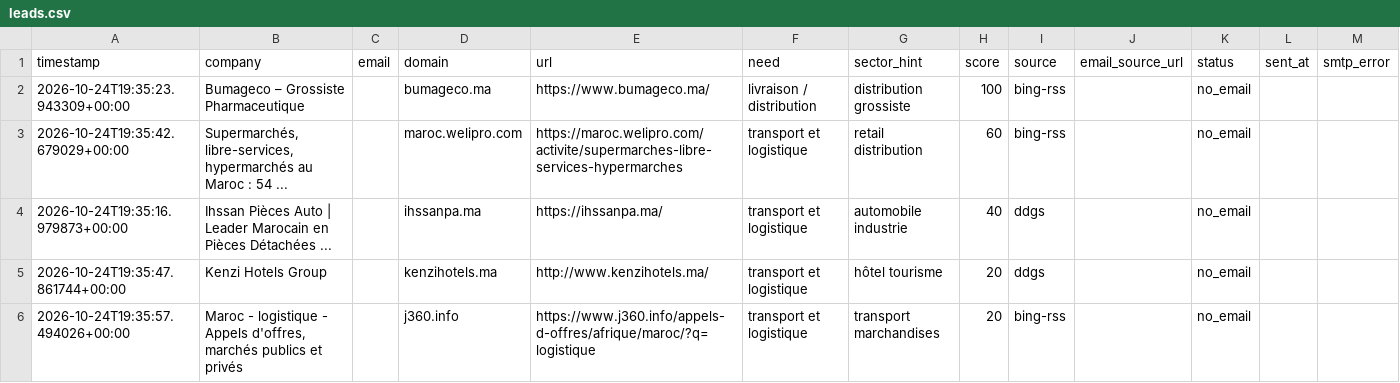
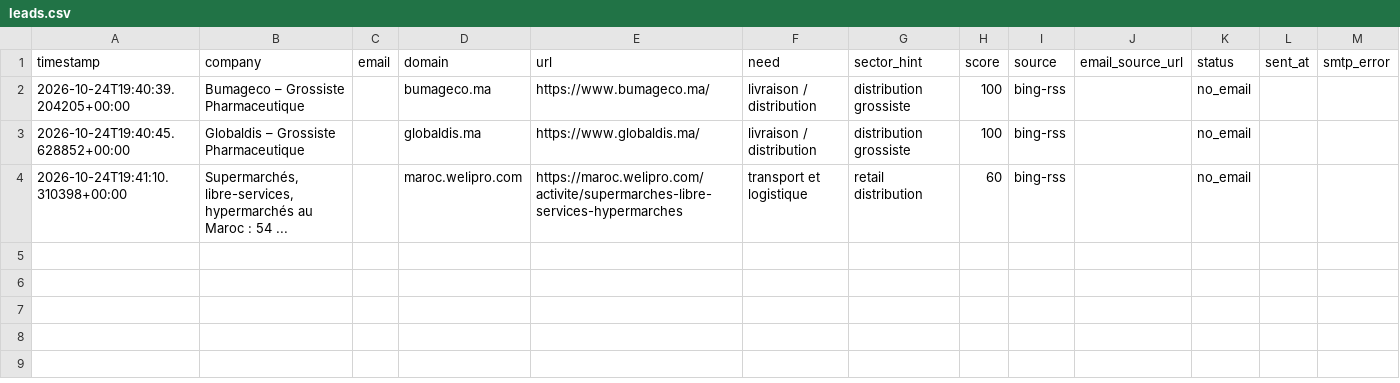
Before and after one commit to OMAR3689/OMAR3689, a CSV file: transport-lead-agent/data/leads.csv, drawn as a sheet.

```diff
--- a/transport-lead-agent/data/leads.csv
+++ b/transport-lead-agent/data/leads.csv
@@ -1,6 +1,4 @@
 timestamp,company,email,domain,url,need,sector_hint,score,source,email_source_url,status,sent_at,smtp_error
-2026-10-24T19:35:23.943309+00:00,Bumageco – Grossiste Pharmaceutique,,bumageco.ma,https://www.bumageco.ma/,livraison / distribution,distribution grossiste,100,bing-rss,,no_email,,
-2026-10-24T19:35:42.679029+00:00,"Supermarchés, libre-services, hypermarchés au Maroc : 54 ...",,maroc.welipro.com,https://maroc.welipro.com/activite/supermarches-libre-services-hypermarches,transport et logistique,retail distribution,60,bing-rss,,no_email,,
-2026-10-24T19:35:16.979873+00:00,Ihssan Pièces Auto | Leader Marocain en Pièces Détachées ...,,ihssanpa.ma,https://ihssanpa.ma/,transport et logistique,automobile industrie,40,ddgs,,no_email,,
-2026-10-24T19:35:47.861744+00:00,Kenzi Hotels Group,,kenzihotels.ma,http://www.kenzihotels.ma/,transport et logistique,hôtel tourisme,20,ddgs,,no_email,,
-2026-10-24T19:35:57.494026+00:00,"Maroc - logistique - Appels d'offres, marchés publics et privés",,j360.info,https://www.j360.info/appels-d-offres/afrique/maroc/?q=logistique,transport et logistique,transport marchandises,20,bing-rss,,no_email,,
+2026-10-24T19:40:39.204205+00:00,Bumageco – Grossiste Pharmaceutique,,bumageco.ma,https://www.bumageco.ma/,livraison / distribution,distribution grossiste,100,bing-rss,,no_email,,
+2026-10-24T19:40:45.628852+00:00,Globaldis – Grossiste Pharmaceutique,,globaldis.ma,https://www.globaldis.ma/,livraison / distribution,distribution grossiste,100,bing-rss,,no_email,,
+2026-10-24T19:41:10.310398+00:00,"Supermarchés, libre-services, hypermarchés au Maroc : 54 ...",,maroc.welipro.com,https://maroc.welipro.com/activite/supermarches-libre-services-hypermarches,transport et logistique,retail distribution,60,bing-rss,,no_email,,
```
Also changed, not shown: 1 other file.
